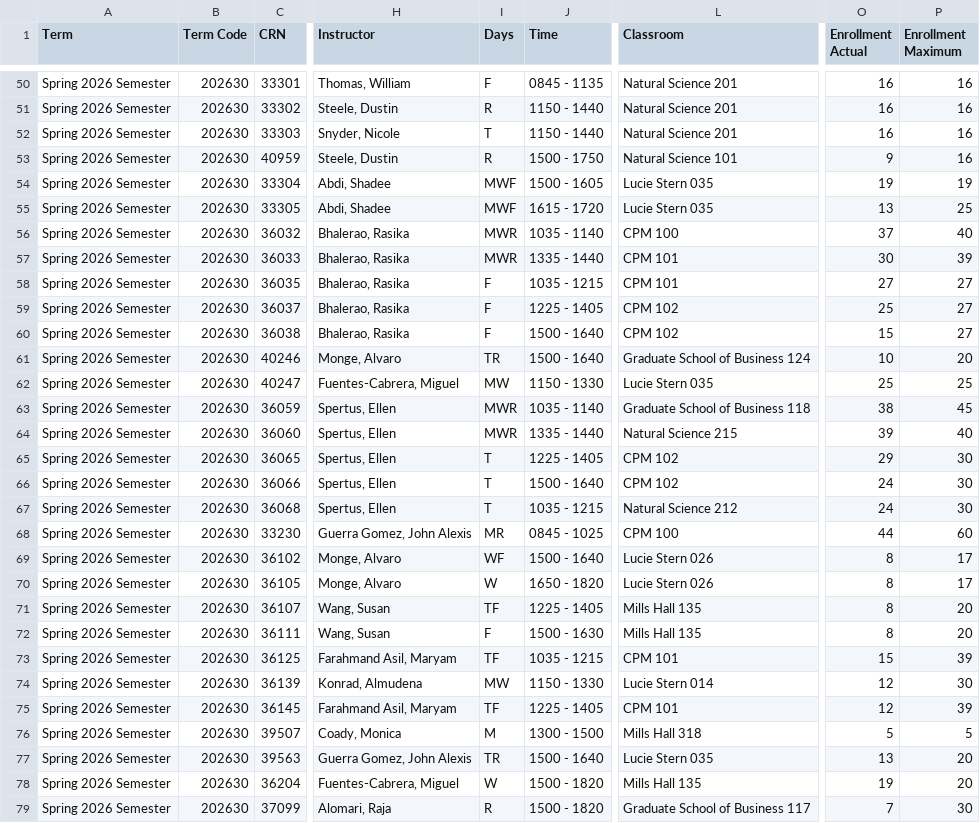
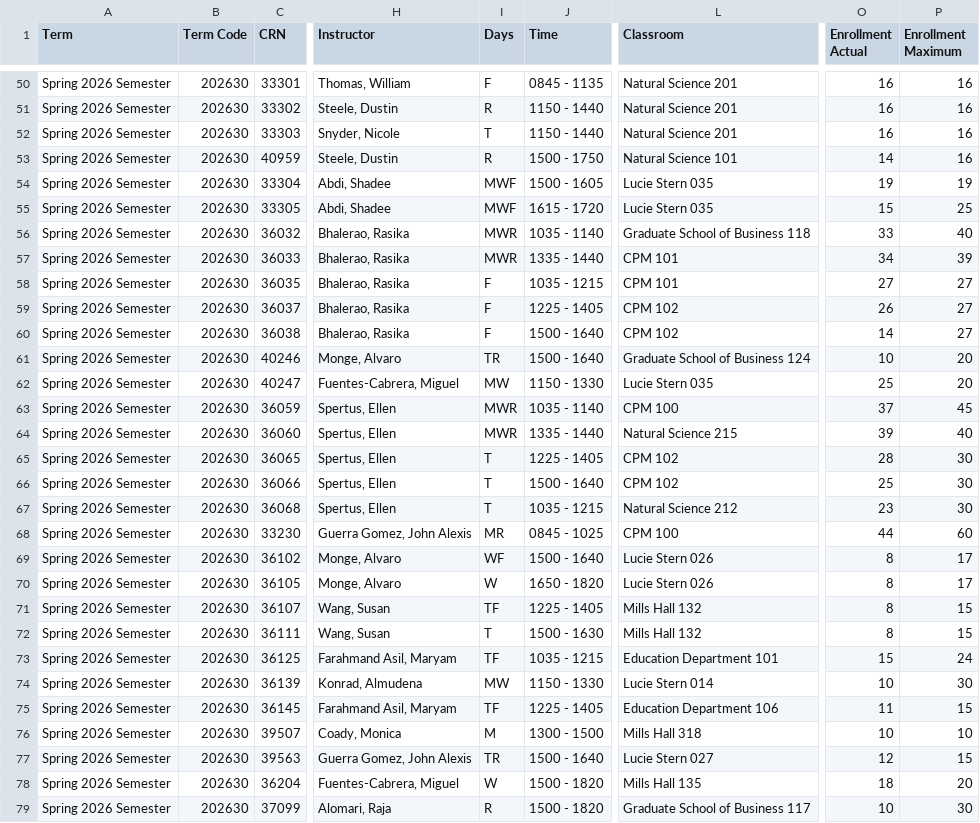
Before and after one commit to johnwinsor/classroom-schedules, a CSV file: courses_combined_202630_202625.csv, drawn as a sheet; only a part is shown, gaps mark what is left out; the diff covers the shown part only; the diff names each change by its address in the sheet, - before the commit and + after, or states it on an @@ line.

```diff
--- a/courses_combined_202630_202625.csv
+++ b/courses_combined_202630_202625.csv
-O53 (Enrollment Actual): 9
+O53 (Enrollment Actual): 14
-O55 (Enrollment Actual): 13
+O55 (Enrollment Actual): 15
-L56 (Classroom): CPM 100
+L56 (Classroom): Graduate School of Business 118
-O56 (Enrollment Actual): 37
+O56 (Enrollment Actual): 33
-O57 (Enrollment Actual): 30
+O57 (Enrollment Actual): 34
-O59 (Enrollment Actual): 25
+O59 (Enrollment Actual): 26
-O60 (Enrollment Actual): 15
+O60 (Enrollment Actual): 14
-P62 (Enrollment Maximum): 25
+P62 (Enrollment Maximum): 20
-L63 (Classroom): Graduate School of Business 118
+L63 (Classroom): CPM 100
-O63 (Enrollment Actual): 38
+O63 (Enrollment Actual): 37
-O65 (Enrollment Actual): 29
+O65 (Enrollment Actual): 28
-O66 (Enrollment Actual): 24
+O66 (Enrollment Actual): 25
-O67 (Enrollment Actual): 24
+O67 (Enrollment Actual): 23
-L71:L72 (Classroom): Mills Hall 135
+L71:L72 (Classroom): Mills Hall 132
-P71:P72 (Enrollment Maximum): 20
+P71:P72 (Enrollment Maximum): 15
-I72 (Days): F
+I72 (Days): T
-L73 (Classroom): CPM 101
+L73 (Classroom): Education Department 101
-P73 (Enrollment Maximum): 39
+P73 (Enrollment Maximum): 24
-O74 (Enrollment Actual): 12
+O74 (Enrollment Actual): 10
-L75 (Classroom): CPM 101
+L75 (Classroom): Education Department 106
-O75 (Enrollment Actual): 12
+O75 (Enrollment Actual): 11
-P75 (Enrollment Maximum): 39
+P75 (Enrollment Maximum): 15
-O76 (Enrollment Actual): 5
+O76 (Enrollment Actual): 10
-P76 (Enrollment Maximum): 5
+P76 (Enrollment Maximum): 10
-L77 (Classroom): Lucie Stern 035
+L77 (Classroom): Lucie Stern 027
-O77 (Enrollment Actual): 13
+O77 (Enrollment Actual): 12
-P77 (Enrollment Maximum): 20
+P77 (Enrollment Maximum): 15
-O78 (Enrollment Actual): 19
+O78 (Enrollment Actual): 18
-O79 (Enrollment Actual): 7
+O79 (Enrollment Actual): 10
```
Also changed, not shown: 1 added row, 1 removed row and 125 edited cells elsewhere in this file, courses_combined_202630_202625_OLD.csv, 2 other files.
